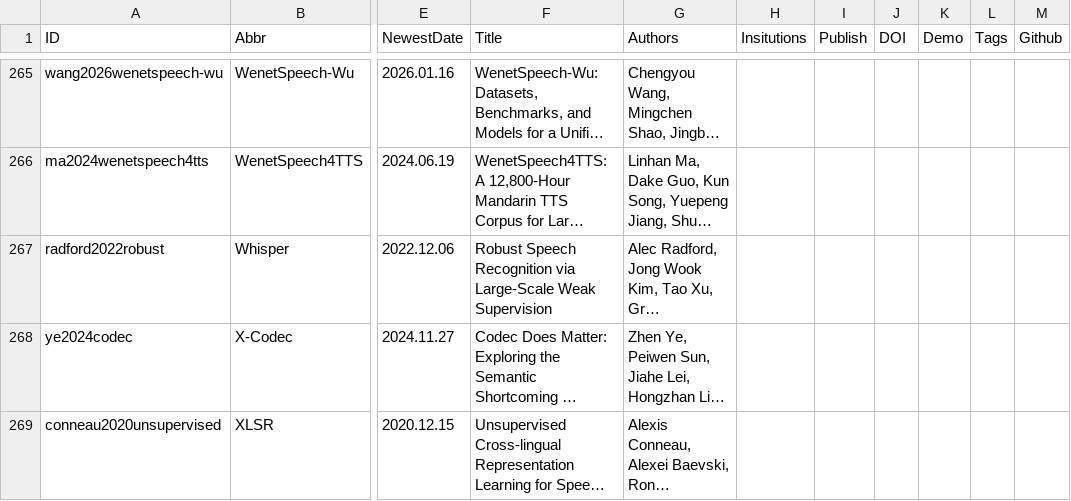
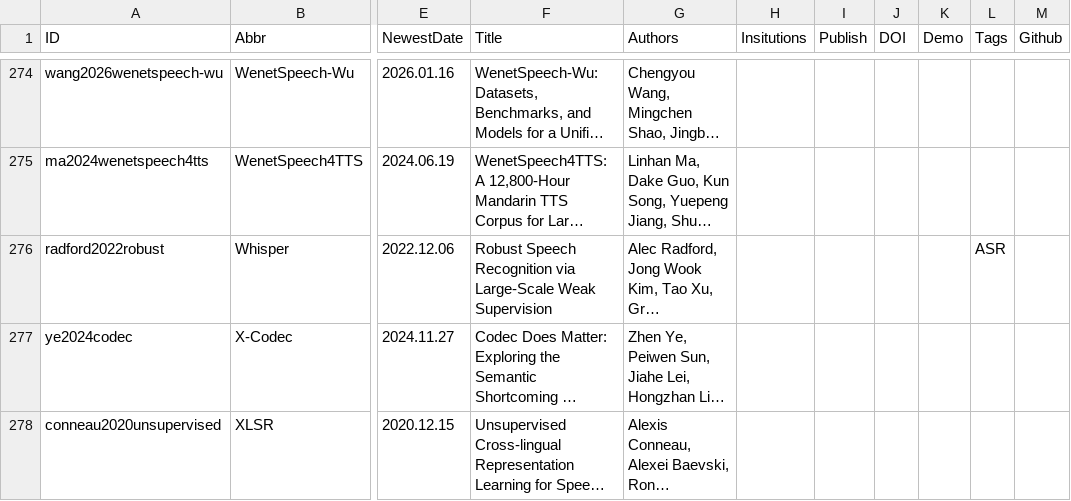
Before and after one commit to SapphireLab/Sapphire-TTS-Collection, a CSV file: Papers.csv, drawn as a sheet; only a part is shown, gaps mark what is left out; long unchanged cells end in …; addresses are those after the commit; the diff covers the shown part only; the diff names each change by its address in the sheet, - before the commit and + after, or states it on an @@ line.

```diff
--- a/Papers.csv
+++ b/Papers.csv
-L276 (Tags): (empty)
+L276 (Tags): ASR
```
Also changed, not shown: 9 added rows and 1 edited cell elsewhere in this file.
